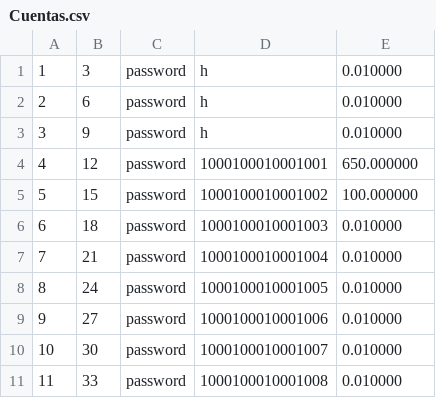
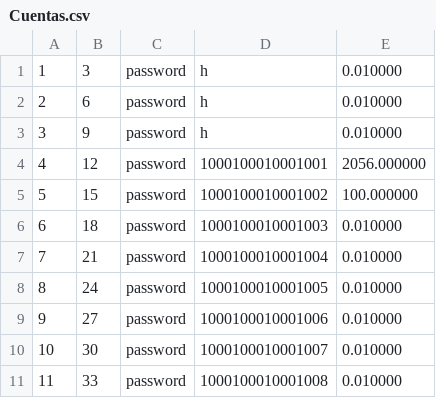
Before and after one commit to GilbertHuarcaya/TPFBCP, a CSV file: Cuentas.csv, drawn as a sheet.

```diff
--- a/Cuentas.csv
+++ b/Cuentas.csv
@@ -3,3 +3,3 @@
 3,9,password,h,0.010000
-4,12,password,1000100010001001,650.000000
+4,12,password,1000100010001001,2056.000000
 5,15,password,1000100010001002,100.000000
```
Also changed, not shown: Operaciones.csv, 3 other files.
